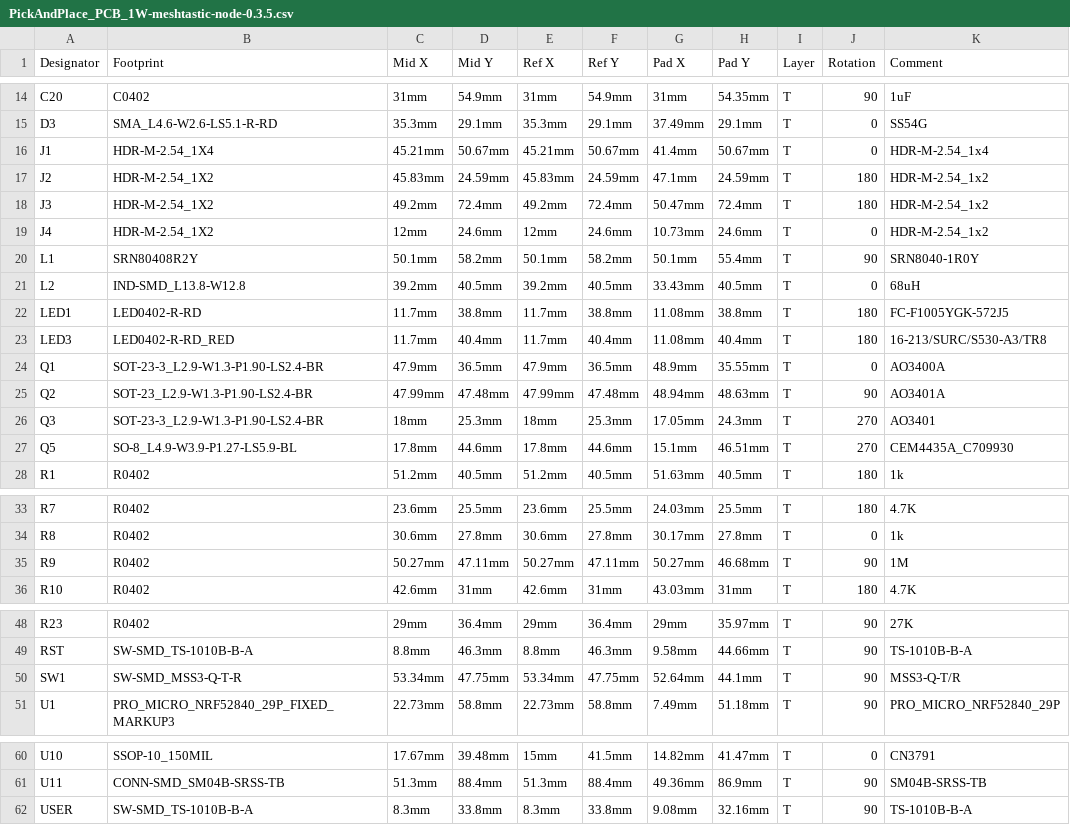
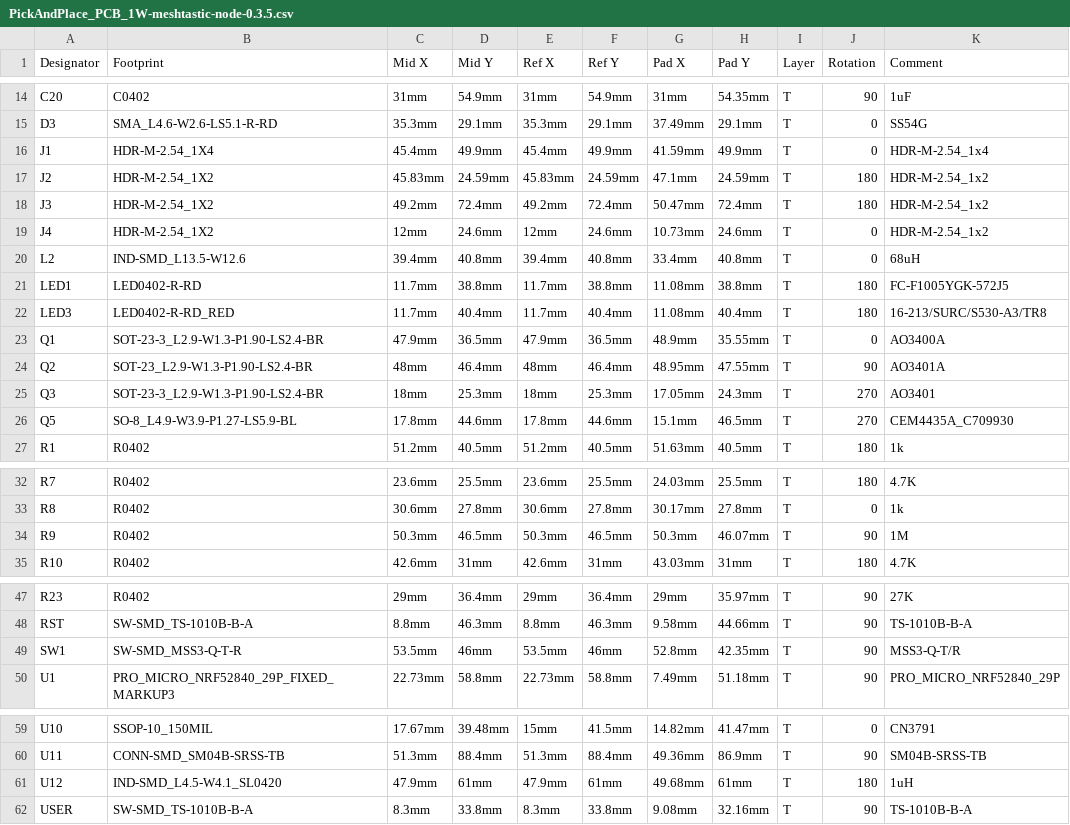
Before and after one commit to valzzu/meshtastic-pcbs, a CSV file: WashTastic/V0.3.5/PickAndPlace_PCB_1W-meshtastic-node-0.3.5.csv, drawn as a sheet; only a part is shown, gaps mark what is left out; removed rows and columns are numbered as before the commit, all else as after; the diff covers the shown part only; the diff names each change by its address in the sheet, - before the commit and + after, or states it on an @@ line.

```diff
--- a/WashTastic/V0.3.5/PickAndPlace_PCB_1W-meshtastic-node-0.3.5.csv
+++ b/WashTastic/V0.3.5/PickAndPlace_PCB_1W-meshtastic-node-0.3.5.csv
-C16 (Mid X): 45.21mm
+C16 (Mid X): 45.4mm
-D16 (Mid Y): 50.67mm
+D16 (Mid Y): 49.9mm
-E16 (Ref X): 45.21mm
+E16 (Ref X): 45.4mm
-F16 (Ref Y): 50.67mm
+F16 (Ref Y): 49.9mm
-G16 (Pad X): 41.4mm
+G16 (Pad X): 41.59mm
-H16 (Pad Y): 50.67mm
+H16 (Pad Y): 49.9mm
-row 20: L1 | SRN80408R2Y | 50.1mm | 58.2mm | 50.1mm | 58.2mm | 50.1mm | 55.4mm | T | 90 | SRN8040-1R0Y
-B20 (Footprint): IND-SMD_L13.8-W12.8
+B20 (Footprint): IND-SMD_L13.5-W12.6
-C20 (Mid X): 39.2mm
+C20 (Mid X): 39.4mm
-D20 (Mid Y): 40.5mm
+D20 (Mid Y): 40.8mm
-E20 (Ref X): 39.2mm
+E20 (Ref X): 39.4mm
-F20 (Ref Y): 40.5mm
+F20 (Ref Y): 40.8mm
-G20 (Pad X): 33.43mm
+G20 (Pad X): 33.4mm
-H20 (Pad Y): 40.5mm
+H20 (Pad Y): 40.8mm
-C24 (Mid X): 47.99mm
+C24 (Mid X): 48mm
-D24 (Mid Y): 47.48mm
+D24 (Mid Y): 46.4mm
-E24 (Ref X): 47.99mm
+E24 (Ref X): 48mm
-F24 (Ref Y): 47.48mm
+F24 (Ref Y): 46.4mm
-G24 (Pad X): 48.94mm
+G24 (Pad X): 48.95mm
-H24 (Pad Y): 48.63mm
+H24 (Pad Y): 47.55mm
-H26 (Pad Y): 46.51mm
+H26 (Pad Y): 46.5mm
-C34 (Mid X): 50.27mm
+C34 (Mid X): 50.3mm
-D34 (Mid Y): 47.11mm
+D34 (Mid Y): 46.5mm
-E34 (Ref X): 50.27mm
+E34 (Ref X): 50.3mm
-F34 (Ref Y): 47.11mm
+F34 (Ref Y): 46.5mm
-G34 (Pad X): 50.27mm
+G34 (Pad X): 50.3mm
-H34 (Pad Y): 46.68mm
+H34 (Pad Y): 46.07mm
-C49 (Mid X): 53.34mm
+C49 (Mid X): 53.5mm
-D49 (Mid Y): 47.75mm
+D49 (Mid Y): 46mm
-E49 (Ref X): 53.34mm
+E49 (Ref X): 53.5mm
-F49 (Ref Y): 47.75mm
+F49 (Ref Y): 46mm
-G49 (Pad X): 52.64mm
+G49 (Pad X): 52.8mm
-H49 (Pad Y): 44.1mm
+H49 (Pad Y): 42.35mm
+row 61: U12 | IND-SMD_L4.5-W4.1_SL0420 | 47.9mm | 61mm | 47.9mm | 61mm | 49.68mm | 61mm | T | 180 | 1uH
```
Also changed, not shown: 1 edited cell elsewhere in this file, WashTastic/V0.3.5/BOM_1W-meshtastic-node_0.3.5_connectors.csv, WashTastic/V0.3.5/BOM_1W-meshtastic-node_0.3.5_no-connectors.csv, 6 other files.
